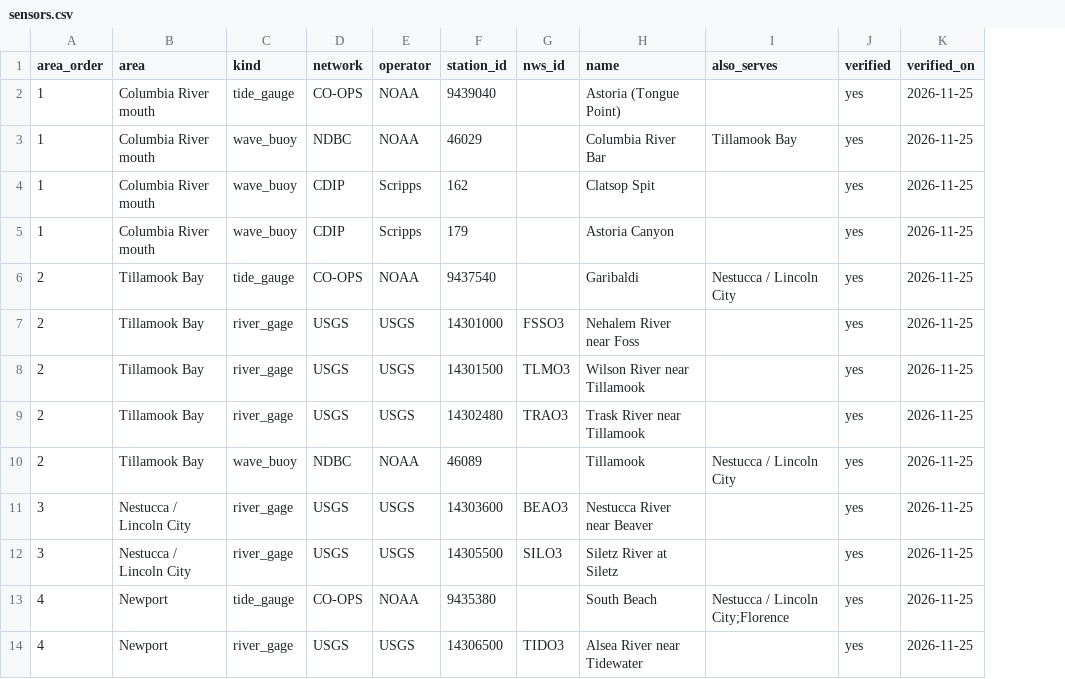
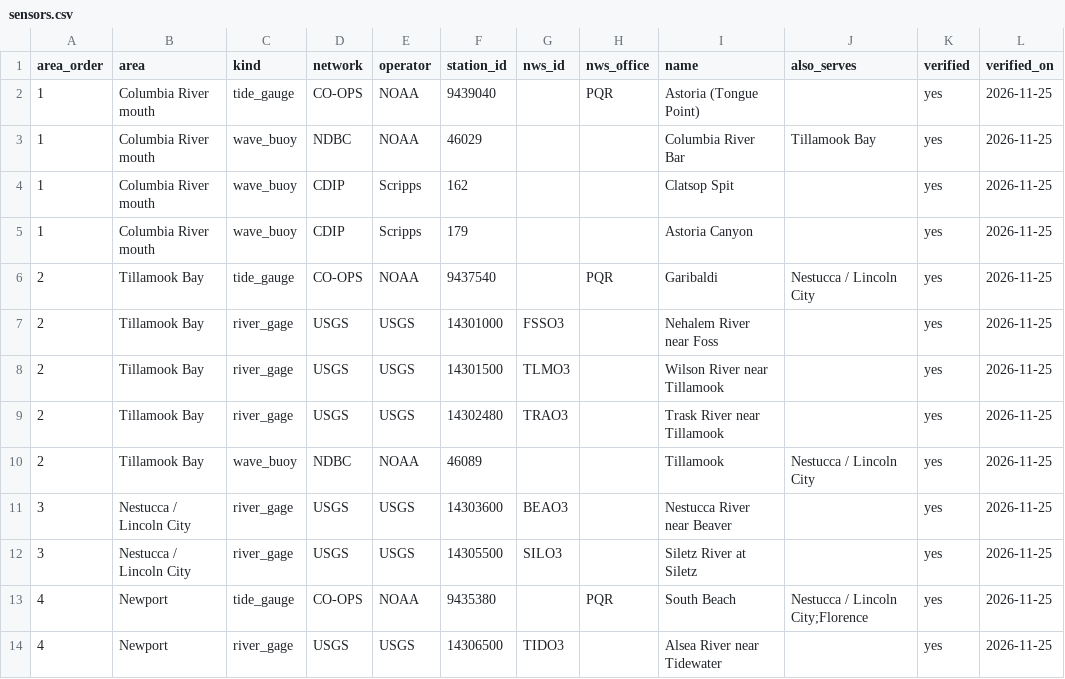
Before and after one commit to jdlee77/coastal-watch, a CSV file: data/sensors.csv, drawn as a sheet; only a part is shown; the diff names each change by its address in the sheet, - before the commit and + after, or states it on an @@ line.

```diff
--- a/data/sensors.csv
+++ b/data/sensors.csv
+column H (nws_office), rows 2-13: PQR |  |  |  | PQR |  |  |  |  |  |  | PQR
```
Also changed, not shown: 2 other files.
